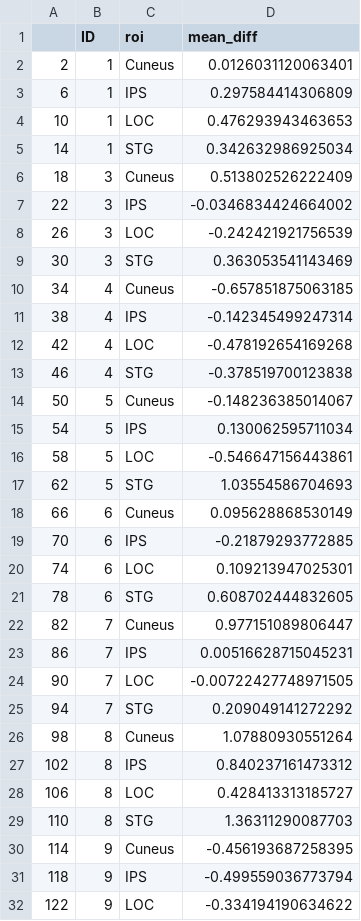
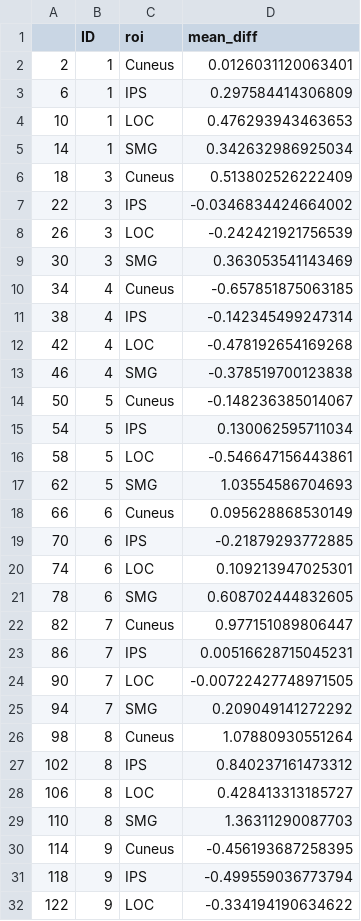
Before and after one commit to evapool/PavlovianPredictions, a CSV file: code/figures/SourceData_5B_side_individual_estimates.csv, drawn as a sheet; only a part is shown; the diff covers the shown part only.

```diff
--- a/code/figures/SourceData_5B_side_individual_estimates.csv
+++ b/code/figures/SourceData_5B_side_individual_estimates.csv
@@ -4,3 +4,3 @@
 "10","1","LOC",0.476293943463653
-"14","1","STG",0.342632986925034
+"14","1","SMG",0.342632986925034
 "18","3","Cuneus",0.513802526222409
@@ -8,3 +8,3 @@
 "26","3","LOC",-0.242421921756539
-"30","3","STG",0.363053541143469
+"30","3","SMG",0.363053541143469
 "34","4","Cuneus",-0.657851875063185
@@ -12,3 +12,3 @@
 "42","4","LOC",-0.478192654169268
-"46","4","STG",-0.378519700123838
+"46","4","SMG",-0.378519700123838
 "50","5","Cuneus",-0.148236385014067
@@ -16,3 +16,3 @@
 "58","5","LOC",-0.546647156443861
-"62","5","STG",1.03554586704693
+"62","5","SMG",1.03554586704693
 "66","6","Cuneus",0.095628868530149
@@ -20,3 +20,3 @@
 "74","6","LOC",0.109213947025301
-"78","6","STG",0.608702444832605
+"78","6","SMG",0.608702444832605
 "82","7","Cuneus",0.977151089806447
@@ -24,3 +24,3 @@
 "90","7","LOC",-0.00722427748971505
-"94","7","STG",0.209049141272292
+"94","7","SMG",0.209049141272292
 "98","8","Cuneus",1.07880930551264
@@ -28,3 +28,3 @@
 "106","8","LOC",0.428413313185727
-"110","8","STG",1.36311290087703
+"110","8","SMG",1.36311290087703
 "114","9","Cuneus",-0.456193687258395
```
Also changed, not shown: 22 edited cells elsewhere in this file, code/figures/SourceData_5B_side_aggregated_estimates.csv, code/figures/SourceData_Supplementary_Figure_9_aggregate_estimates.csv, 23 other files.
